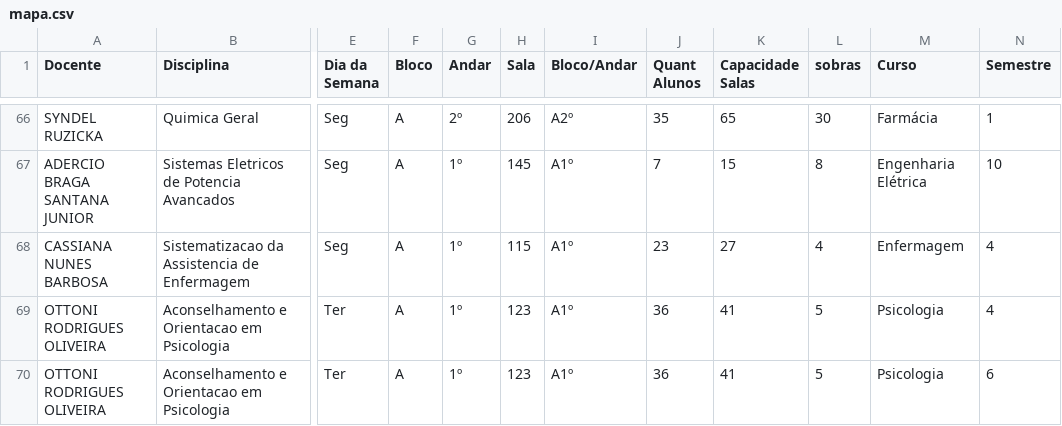
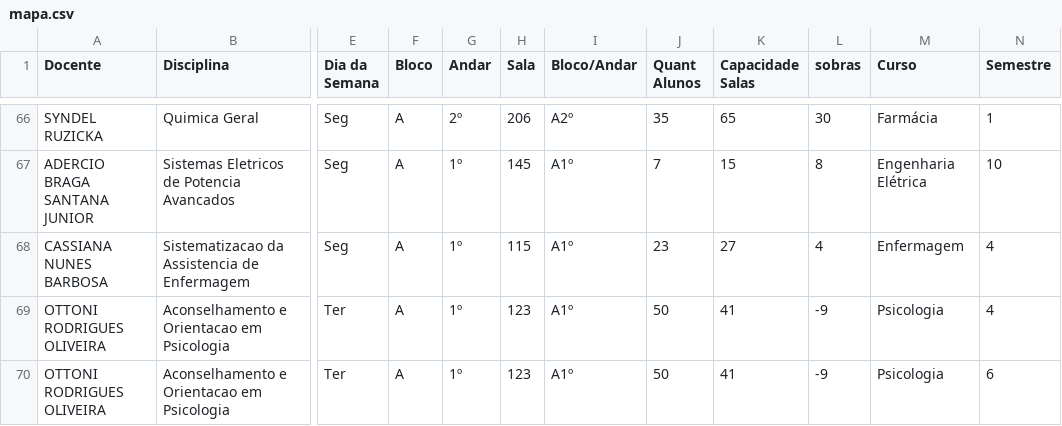
Before and after one commit to candidatla/mapa-noturno, a CSV file: mapa.csv, drawn as a sheet; only a part is shown, gaps mark what is left out; the diff covers the shown part only; the diff names each change by its address in the sheet, - before the commit and + after, or states it on an @@ line.

Commit message:
12-08

```diff
--- a/mapa.csv
+++ b/mapa.csv
-J69:J70 (Quant Alunos): 36
+J69:J70 (Quant Alunos): 50
-L69:L70 (sobras): 5
+L69:L70 (sobras): -9
```
Also changed, not shown: 1 added row and 15 edited cells elsewhere in this file.
